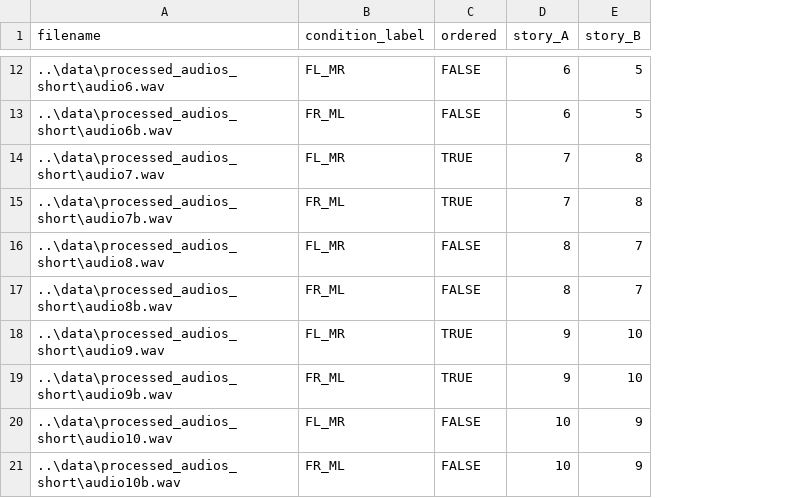
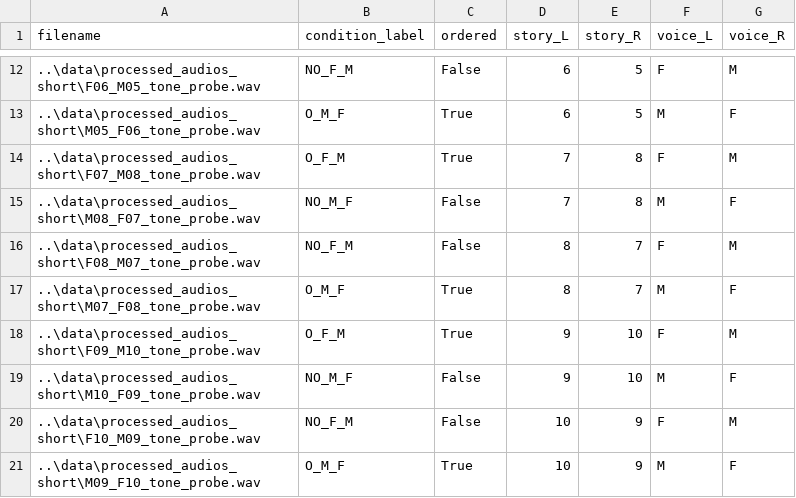
Before and after one commit to joctavio287/Dichotic, a CSV file: psychopy_experiment/audiobook_combinations_probes_pruebas.csv, drawn as a sheet; only a part is shown, gaps mark what is left out; the diff covers the shown part only; the diff names each change by its address in the sheet, - before the commit and + after, or states it on an @@ line.

```diff
--- a/psychopy_experiment/audiobook_combinations_probes_pruebas.csv
+++ b/psychopy_experiment/audiobook_combinations_probes_pruebas.csv
+column F (voice_L), rows 12-21: F | M | F | M | F | M | F | M | F | M
+column G (voice_R), rows 12-21: M | F | M | F | M | F | M | F | M | F
-D1: story_A
+D1: story_L
-E1: story_B
+E1: story_R
-A12 (filename): ..\data\processed_audios_short\audio6.wav
+A12 (filename): ..\data\processed_audios_short\F06_M05_tone_probe.wav
-B12 (condition_label): FL_MR
+B12 (condition_label): NO_F_M
-C12 (ordered): FALSE
+C12 (ordered): False
-A13 (filename): ..\data\processed_audios_short\audio6b.wav
+A13 (filename): ..\data\processed_audios_short\M05_F06_tone_probe.wav
-B13 (condition_label): FR_ML
+B13 (condition_label): O_M_F
-C13 (ordered): FALSE
+C13 (ordered): True
-A14 (filename): ..\data\processed_audios_short\audio7.wav
+A14 (filename): ..\data\processed_audios_short\F07_M08_tone_probe.wav
-B14 (condition_label): FL_MR
+B14 (condition_label): O_F_M
-C14 (ordered): TRUE
+C14 (ordered): True
-A15 (filename): ..\data\processed_audios_short\audio7b.wav
+A15 (filename): ..\data\processed_audios_short\M08_F07_tone_probe.wav
-B15 (condition_label): FR_ML
+B15 (condition_label): NO_M_F
-C15 (ordered): TRUE
+C15 (ordered): False
-A16 (filename): ..\data\processed_audios_short\audio8.wav
+A16 (filename): ..\data\processed_audios_short\F08_M07_tone_probe.wav
-B16 (condition_label): FL_MR
+B16 (condition_label): NO_F_M
-C16 (ordered): FALSE
+C16 (ordered): False
-A17 (filename): ..\data\processed_audios_short\audio8b.wav
+A17 (filename): ..\data\processed_audios_short\M07_F08_tone_probe.wav
-B17 (condition_label): FR_ML
+B17 (condition_label): O_M_F
-C17 (ordered): FALSE
+C17 (ordered): True
-A18 (filename): ..\data\processed_audios_short\audio9.wav
+A18 (filename): ..\data\processed_audios_short\F09_M10_tone_probe.wav
-B18 (condition_label): FL_MR
+B18 (condition_label): O_F_M
-C18 (ordered): TRUE
+C18 (ordered): True
-A19 (filename): ..\data\processed_audios_short\audio9b.wav
+A19 (filename): ..\data\processed_audios_short\M10_F09_tone_probe.wav
-B19 (condition_label): FR_ML
+B19 (condition_label): NO_M_F
-C19 (ordered): TRUE
+C19 (ordered): False
-A20 (filename): ..\data\processed_audios_short\audio10.wav
+A20 (filename): ..\data\processed_audios_short\F10_M09_tone_probe.wav
-B20 (condition_label): FL_MR
+B20 (condition_label): NO_F_M
-C20 (ordered): FALSE
+C20 (ordered): False
-A21 (filename): ..\data\processed_audios_short\audio10b.wav
+A21 (filename): ..\data\processed_audios_short\M09_F10_tone_probe.wav
-B21 (condition_label): FR_ML
+B21 (condition_label): O_M_F
-C21 (ordered): FALSE
+C21 (ordered): True
```
Also changed, not shown: 30 edited cells elsewhere in this file, psychopy_experiment/audiobook_combinations_no_probes.csv, psychopy_experiment/audiobook_combinations_probes.csv, 42 other files.
